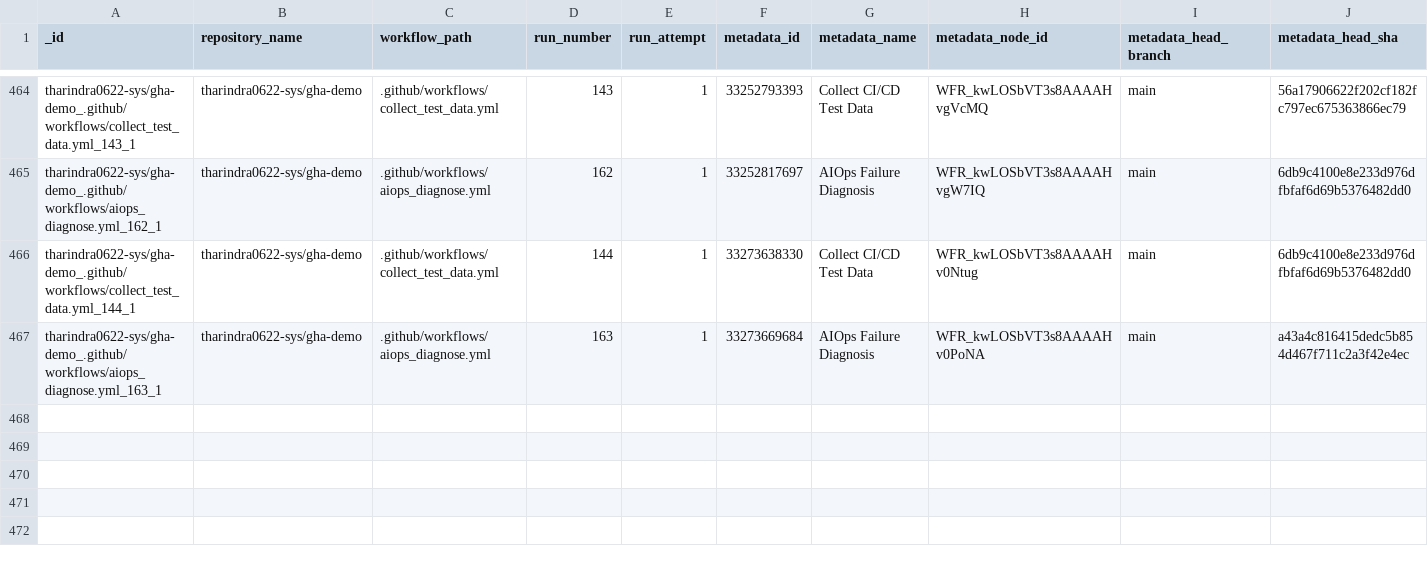
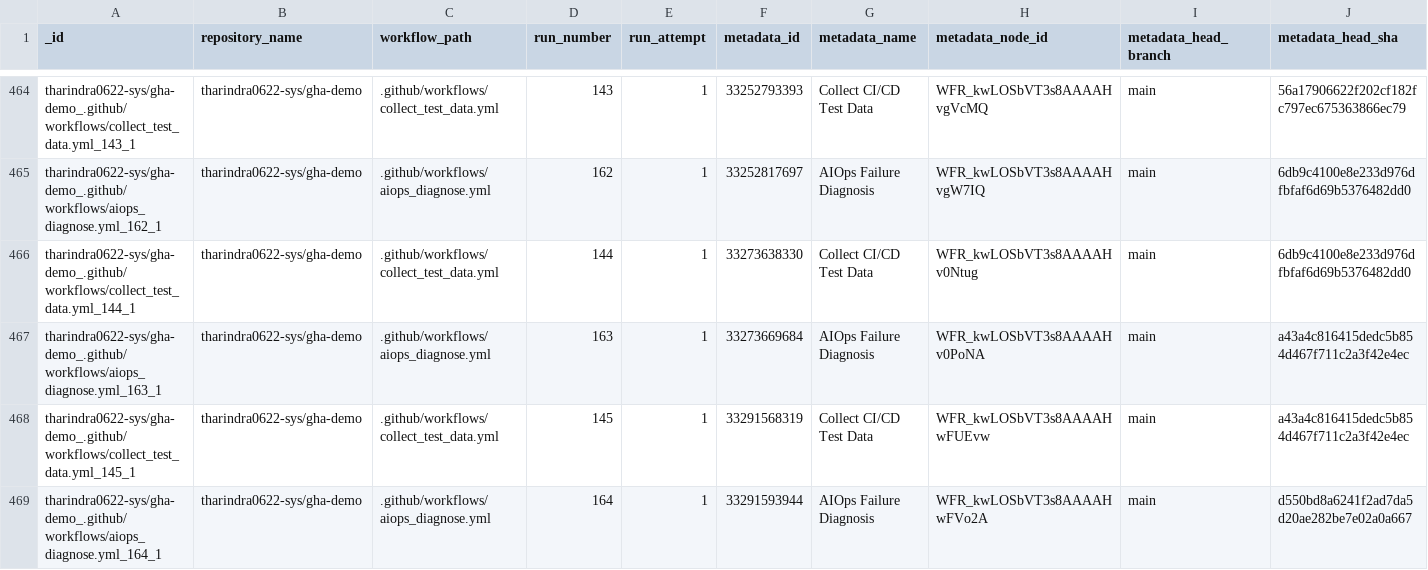
Before and after one commit to tharindra0622-sys/gha-demo, a CSV file: data/test_data.csv, drawn as a sheet; only a part is shown, gaps mark what is left out; rows hold the shown columns only; the diff names each change by its address in the sheet, - before the commit and + after, or states it on an @@ line.

```diff
--- a/data/test_data.csv
+++ b/data/test_data.csv
+row 468: tharindra0622-sys/gha-demo_.github/workflows/collect_test_data.yml_145_1 | tharindra0622-sys/gha-demo | .github/workflows/collect_test_data.yml | 145 | 1 | 33291568319 | Collect CI/CD Test Data | WFR_kwLOSbVT3s8AAAAHwFUEvw | main | a43a4c816415dedc5b854d467f711c2a3f42e4ec
+row 469: tharindra0622-sys/gha-demo_.github/workflows/aiops_diagnose.yml_164_1 | tharindra0622-sys/gha-demo | .github/workflows/aiops_diagnose.yml | 164 | 1 | 33291593944 | AIOps Failure Diagnosis | WFR_kwLOSbVT3s8AAAAHwFVo2A | main | d550bd8a6241f2ad7da5d20ae282be7e02a0a667
```
Also changed, not shown: data/predictions.csv, 1 other file.
